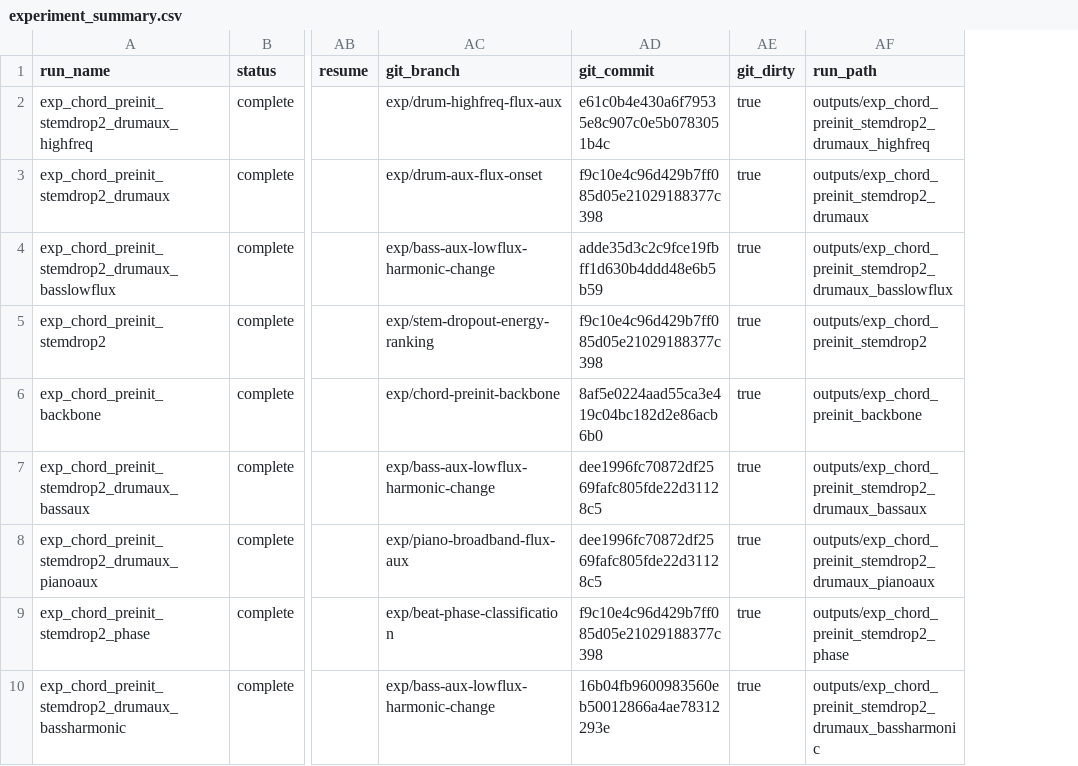
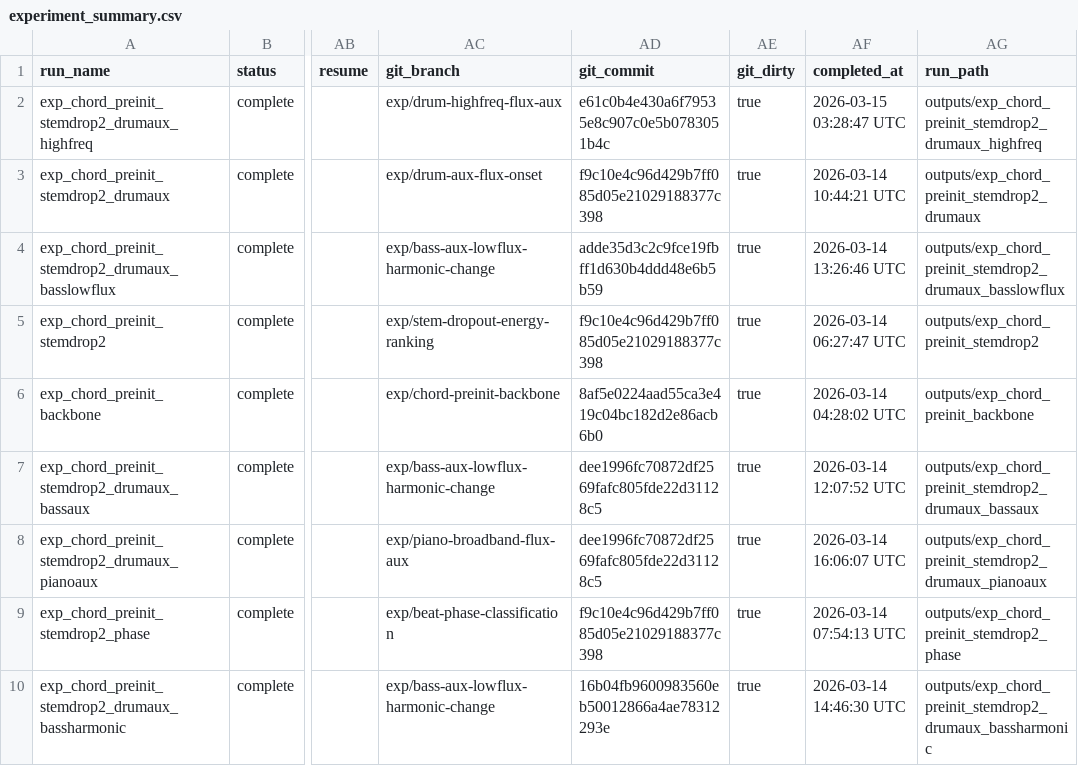
Before and after one commit to anime-song/BeatTracker, a CSV file: reports/experiment_summary.csv, drawn as a sheet; only a part is shown, gaps mark what is left out; the diff names each change by its address in the sheet, - before the commit and + after, or states it on an @@ line.

```diff
--- a/reports/experiment_summary.csv
+++ b/reports/experiment_summary.csv
+column AF (completed_at), rows 2-10: 2026-03-15 03:28:47 UTC | 2026-03-14 10:44:21 UTC | 2026-03-14 13:26:46 UTC | 2026-03-14 06:27:47 UTC | 2026-03-14 04:28:02 UTC | 2026-03-14 12:07:52 UTC | 2026-03-14 16:06:07 UTC | 2026-03-14 07:54:13 UTC | 2026-03-14 14:46:30 UTC
```
Also changed, not shown: 4 other files.
